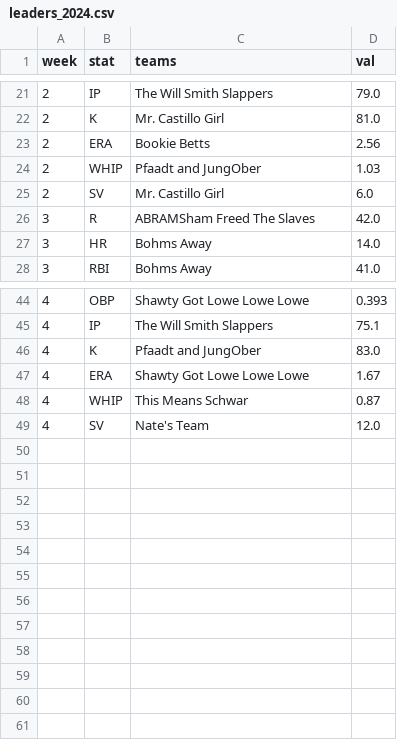
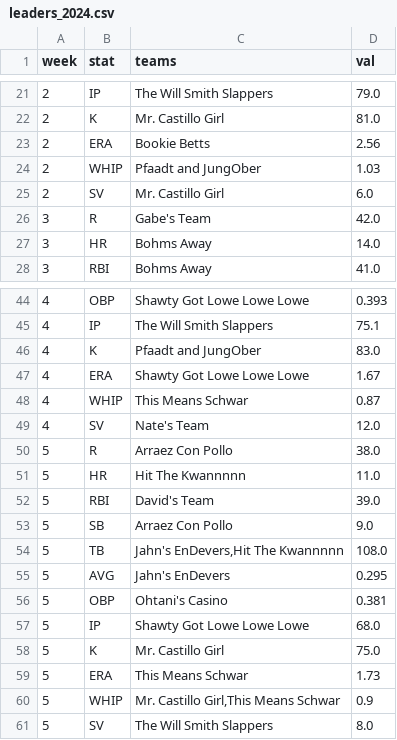
Before and after one commit to maflancer/baseball, a CSV file: public/data/leaders_2024.csv, drawn as a sheet; only a part is shown, gaps mark what is left out.

```diff
--- a/public/data/leaders_2024.csv
+++ b/public/data/leaders_2024.csv
@@ -25,3 +25,3 @@ week,stat,teams,val
 2,SV,Mr. Castillo Girl,6.0
-3,R,ABRAMSham Freed The Slaves,42.0
+3,R,Gabe's Team,42.0
 3,HR,Bohms Away,14.0
@@ -49 +49,13 @@ week,stat,teams,val
 4,SV,Nate's Team,12.0
+5,R,Arraez Con Pollo,38.0
+5,HR,Hit The Kwannnnn,11.0
+5,RBI,David's Team,39.0
+5,SB,Arraez Con Pollo,9.0
+5,TB,"Jahn's EnDevers,Hit The Kwannnnn",108.0
+5,AVG,Jahn's EnDevers,0.295
+5,OBP,Ohtani's Casino,0.381
+5,IP,Shawty Got Lowe Lowe Lowe,68.0
+5,K,Mr. Castillo Girl,75.0
+5,ERA,This Means Schwar,1.73
+5,WHIP,"Mr. Castillo Girl,This Means Schwar",0.9
+5,SV,The Will Smith Slappers,8.0
```
Also changed, not shown: public/data/stats_2024.csv.
